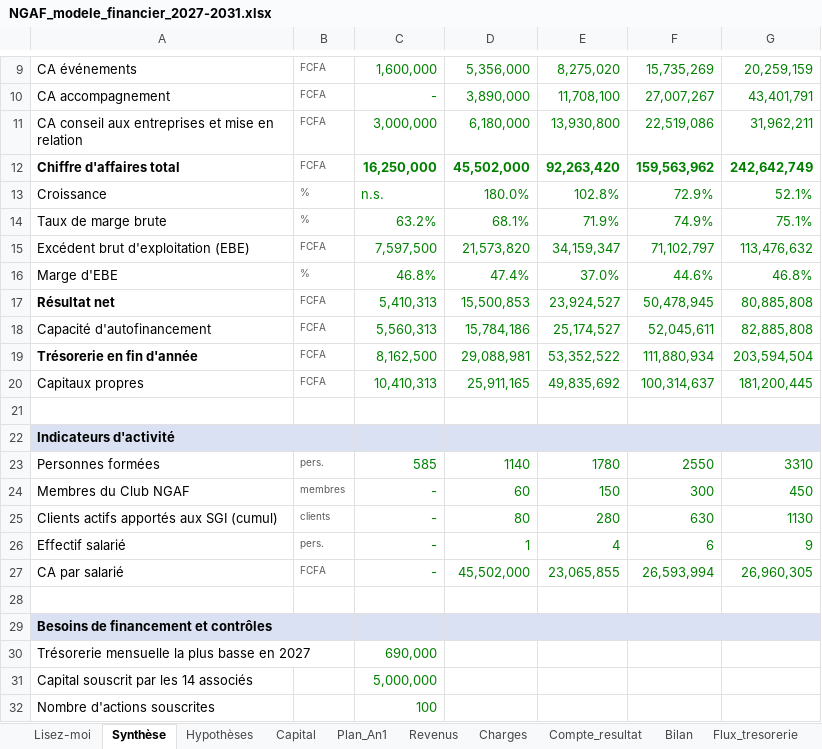
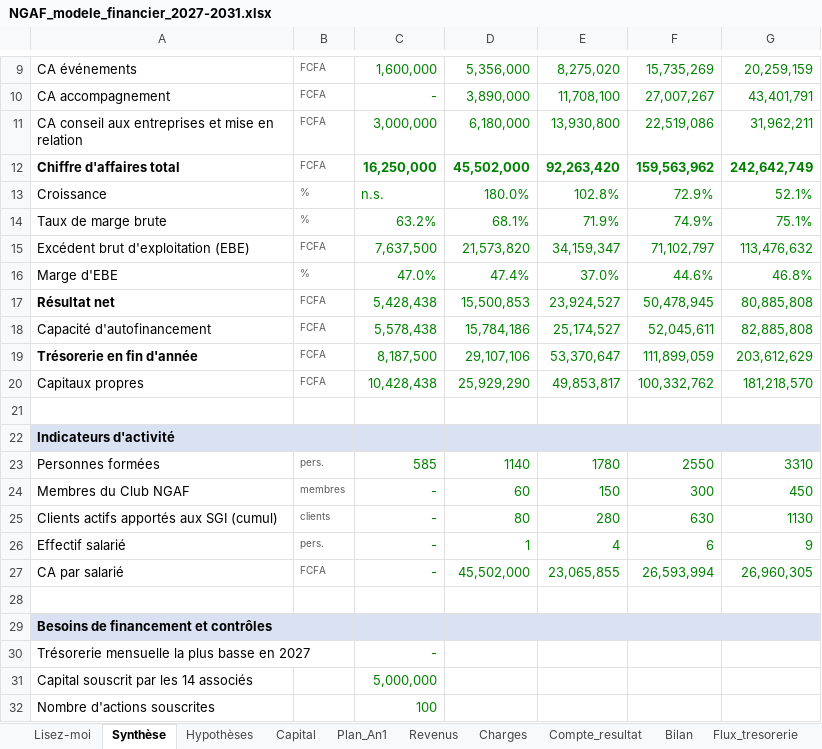
Before and after one commit to ishaqfadelalexouedraogo-afk/assistant-brvm, an Excel workbook: ngaf-business-plan/NGAF_modele_financier_2027-2031.xlsx, sheet Synthèse, drawn as a sheet; only a part is shown, gaps mark what is left out; values as stored, in another font and other column widths than the file's, no borders; charts and pictures not drawn; the diff names each change by its address in the sheet, - before the commit and + after, or states it on an @@ line.

```diff
--- a/ngaf-business-plan/NGAF_modele_financier_2027-2031.xlsx (sheet Synthèse)
+++ b/ngaf-business-plan/NGAF_modele_financier_2027-2031.xlsx (sheet Synthèse)
-C15: 7,597,500
+C15: 7,637,500
-C16: 46.8%
+C16: 47.0%
-C17: 5,410,313
+C17: 5,428,438
-C18: 5,560,313
+C18: 5,578,438
-C19: 8,162,500
+C19: 8,187,500
-D19: 29,088,981
+D19: 29,107,106
-E19: 53,352,522
+E19: 53,370,647
-F19: 111,880,934
+F19: 111,899,059
-G19: 203,594,504
+G19: 203,612,629
-C20: 10,410,313
+C20: 10,428,438
-D20: 25,911,165
+D20: 25,929,290
-E20: 49,835,692
+E20: 49,853,817
-F20: 100,314,637
+F20: 100,332,762
-G20: 181,200,445
+G20: 181,218,570
-C30: 690,000
+C30: -
```
Also changed, not shown: sheet Capital, sheet Plan_An1, sheet Bilan, sheet Flux_tresorerie, sheet Compte_resultat, sheet Charges, 1 more sheet, formulas that keep their value, 1 other file.
